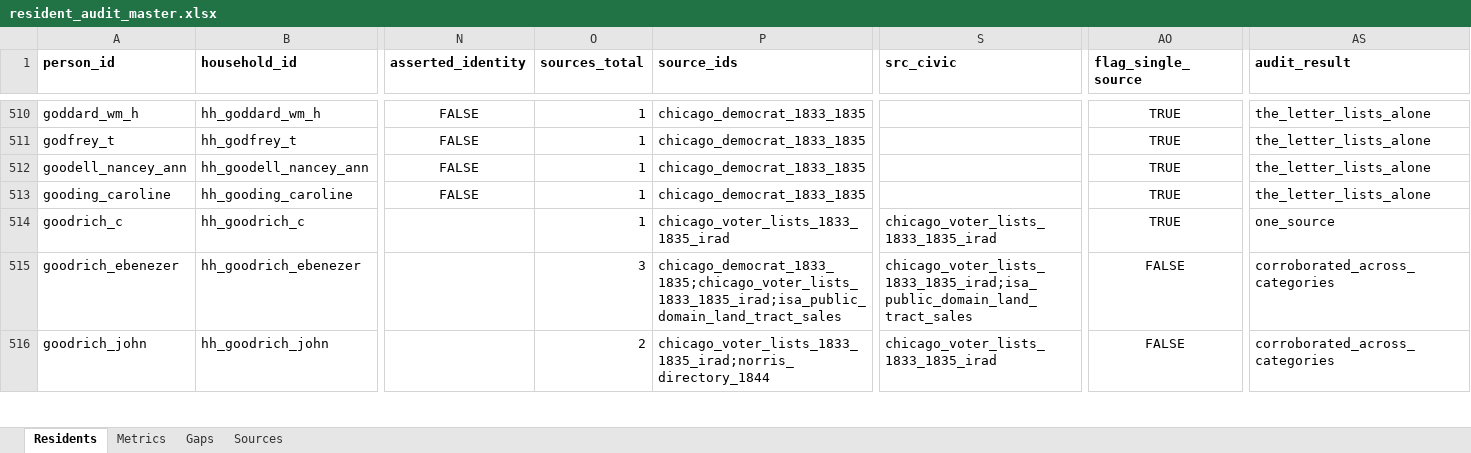
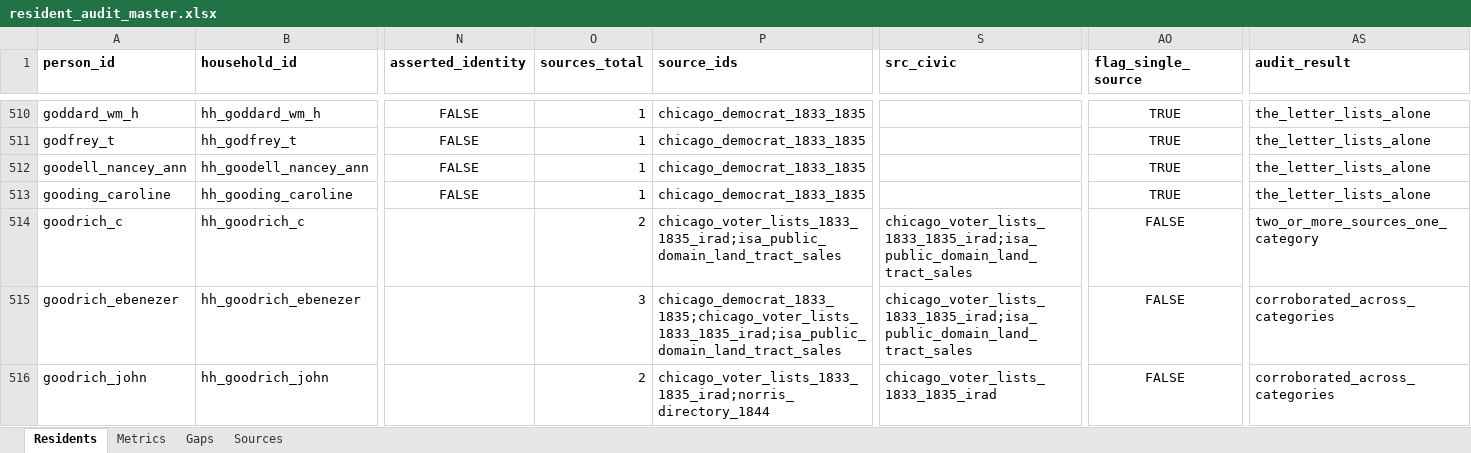
Before and after one commit to kevinrhaas/custom, an Excel workbook: chicago/reference/resident-research/final/audit/resident_audit_master.xlsx, sheet Residents, drawn as a sheet; only a part is shown, gaps mark what is left out; values as stored, in another font and other column widths than the file's, no borders; the diff covers the shown part only; the diff names each change by its address in the sheet, - before the commit and + after, or states it on an @@ line.

```diff
--- a/chicago/reference/resident-research/final/audit/resident_audit_master.xlsx (sheet Residents)
+++ b/chicago/reference/resident-research/final/audit/resident_audit_master.xlsx (sheet Residents)
-O514 (sources_total): 1
+O514 (sources_total): 2
-P514 (source_ids): chicago_voter_lists_1833_1835_irad
+P514 (source_ids): chicago_voter_lists_1833_1835_irad;isa_public_domain_land_tract_sales
-S514 (src_civic): chicago_voter_lists_1833_1835_irad
+S514 (src_civic): chicago_voter_lists_1833_1835_irad;isa_public_domain_land_tract_sales
-AO514 (flag_single_source): TRUE
+AO514 (flag_single_source): FALSE
-AS514 (audit_result): one_source
+AS514 (audit_result): two_or_more_sources_one_category
```
Also changed, not shown: 43 edited cells elsewhere in this sheet, sheet Metrics, sheet Gaps, sheet Sources, 30 other files.
